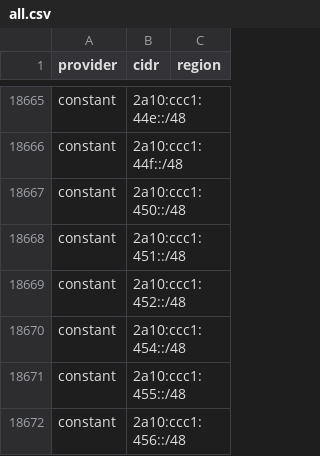
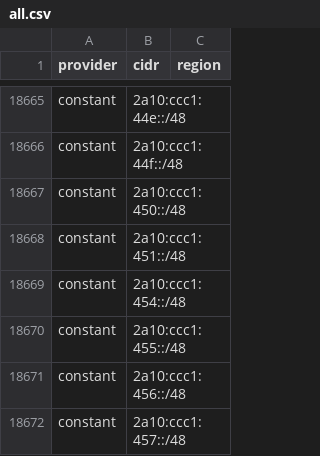
Before and after one commit to prettyleaf/cdn, a CSV file: all/all.csv, drawn as a sheet; only a part is shown, gaps mark what is left out; the shorter side is filled out with more unchanged rows.

```diff
--- a/all/all.csv
+++ b/all/all.csv
@@ -18668,3 +18668,2 @@ constant,2a10:ccc1:450::/48,
 constant,2a10:ccc1:451::/48,
-constant,2a10:ccc1:452::/48,
 constant,2a10:ccc1:454::/48,
```
Also changed, not shown: 2 other files.
